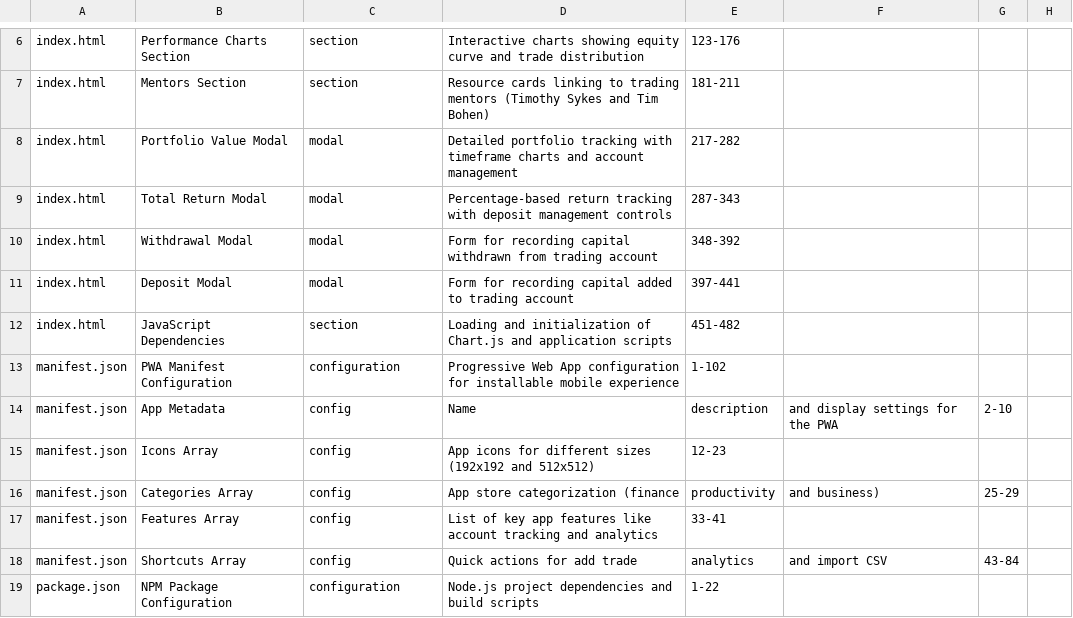
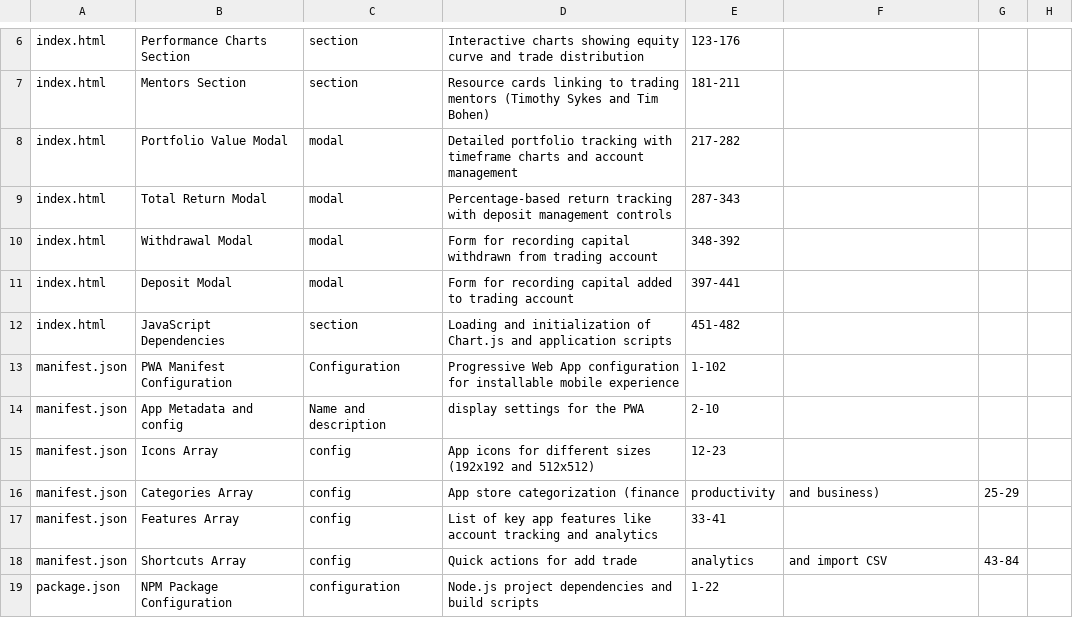
Before and after one commit to StatikFinTech-LLC/SFTi-Pennies, a CSV file: index.csv, drawn as a sheet; only a part is shown, gaps mark what is left out.

Commit message:
Update manifest.json entries in index.csv

```diff
--- a/index.csv
+++ b/index.csv
@@ -12,4 +12,4 @@ index.html,Deposit Modal,modal,Form for recording capital added to trading accou
 index.html,JavaScript Dependencies,section,Loading and initialization of Chart.js and application scripts,451-482
-manifest.json,PWA Manifest Configuration,configuration,Progressive Web App configuration for installable mobile experience,1-102
-manifest.json,App Metadata,config,Name, description, and display settings for the PWA,2-10
+manifest.json,PWA Manifest Configuration, Configuration, Progressive Web App configuration for installable mobile experience,1-102
+manifest.json,App Metadata and config, Name and description, display settings for the PWA,2-10
 manifest.json,Icons Array,config,App icons for different sizes (192x192 and 512x512),12-23
```
